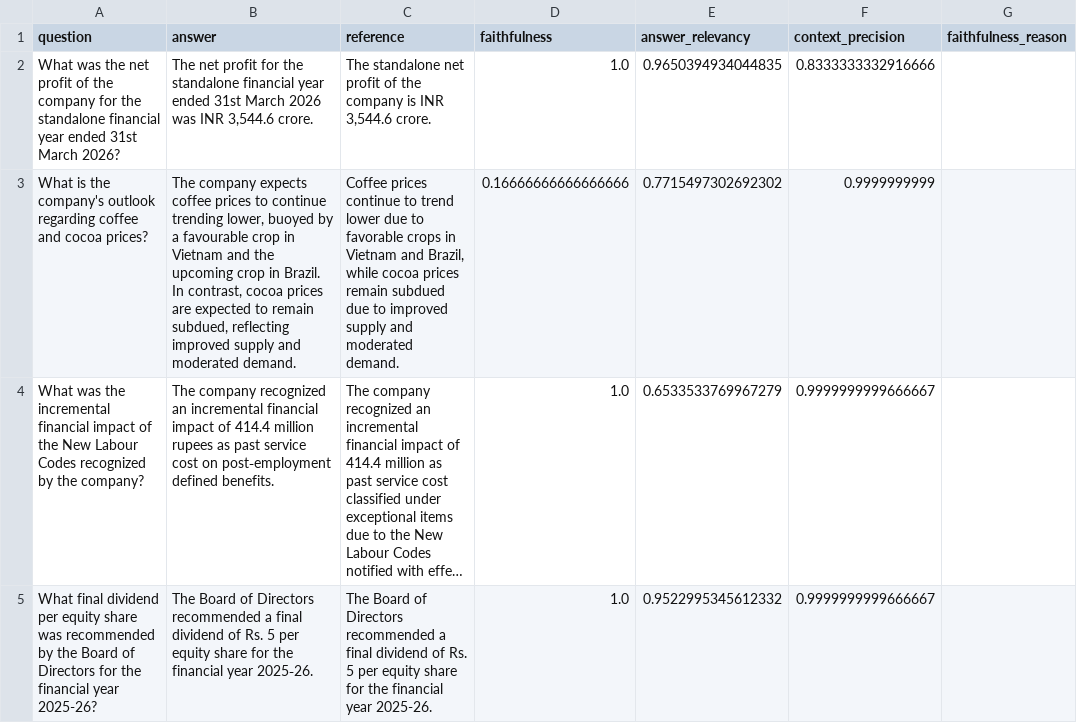
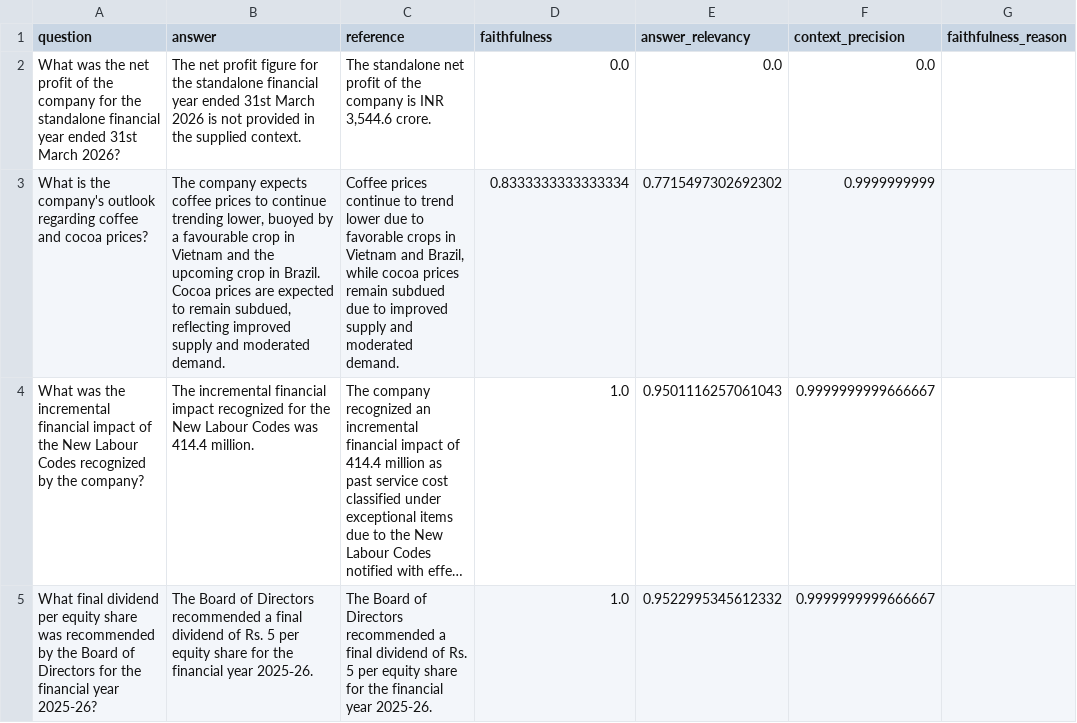
Before and after one commit to Snevj/VC-pitchdecks, a CSV file: experiments/finrag_v0.4_results.csv, drawn as a sheet; only a part is shown; long unchanged cells end in …; the diff covers the shown part only; the diff names each change by its address in the sheet, - before the commit and + after, or states it on an @@ line.

```diff
--- a/experiments/finrag_v0.4_results.csv
+++ b/experiments/finrag_v0.4_results.csv
-B2 (answer): …net profit for the standalone financial year ended 31st March 2026 was INR 3,544.6 crore.
+B2 (answer): …net profit figure for the standalone financial year ended 31st March 2026 is not provided in the supplied context.
-D2 (faithfulness): 1.0
+D2 (faithfulness): 0.0
-E2 (answer_relevancy): 0.9650394934044835
+E2 (answer_relevancy): 0.0
-F2 (context_precision): 0.8333333332916666
+F2 (context_precision): 0.0
-B3 (answer): …in Brazil. In contrast, cocoa prices are…
+B3 (answer): …in Brazil. Cocoa prices are…
-D3 (faithfulness): 0.16666666666666666
+D3 (faithfulness): 0.8333333333333334
-B4 (answer): The company recognized an incremental financial impact of 414.4 million rupees as past service cost on post‑employment defined benefits.
+B4 (answer): The incremental financial impact recognized for the New Labour Codes was 414.4 million.
-E4 (answer_relevancy): 0.6533533769967279
+E4 (answer_relevancy): 0.9501116257061043
```
Also changed, not shown: 3 edited cells elsewhere in this file, 5 other files.
